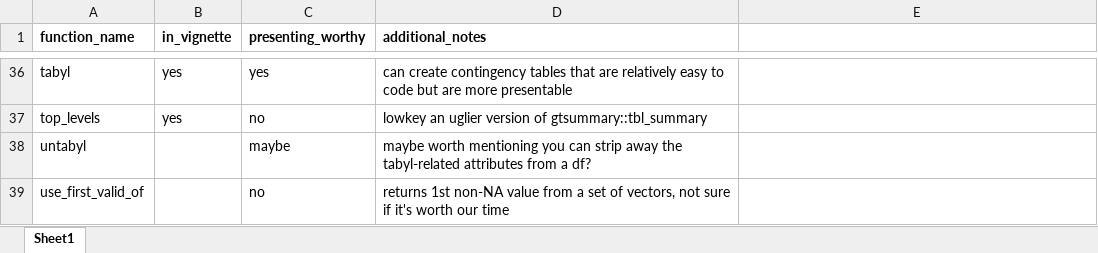
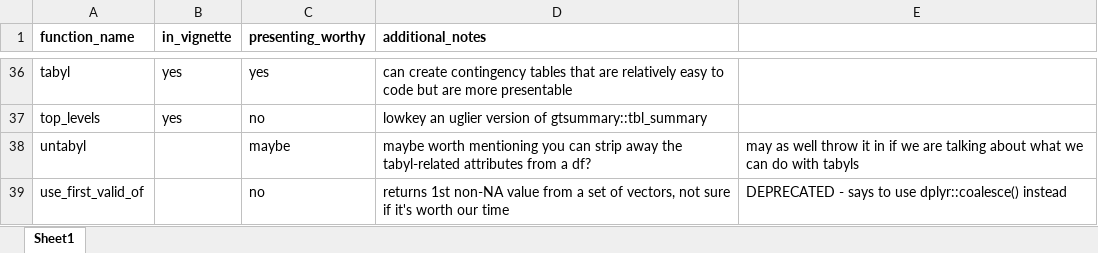
Before and after one commit to carokos/janitor_function_overview, an Excel workbook: janitor_functions.xlsx, sheet Sheet1, drawn as a sheet; only a part is shown, gaps mark what is left out; values as stored, in another font and other column widths than the file's, no borders; conditional formats not drawn; the diff covers the shown part only; the diff names each change by its address in the sheet, - before the commit and + after, or states it on an @@ line.

```diff
--- a/janitor_functions.xlsx (sheet Sheet1)
+++ b/janitor_functions.xlsx (sheet Sheet1)
-E38: (empty)
+E38: may as well throw it in if we are talking about what we can do with tabyls
-E39: (empty)
+E39: DEPRECATED - says to use dplyr::coalesce() instead
```
Also changed, not shown: 13 edited cells elsewhere in this sheet.
